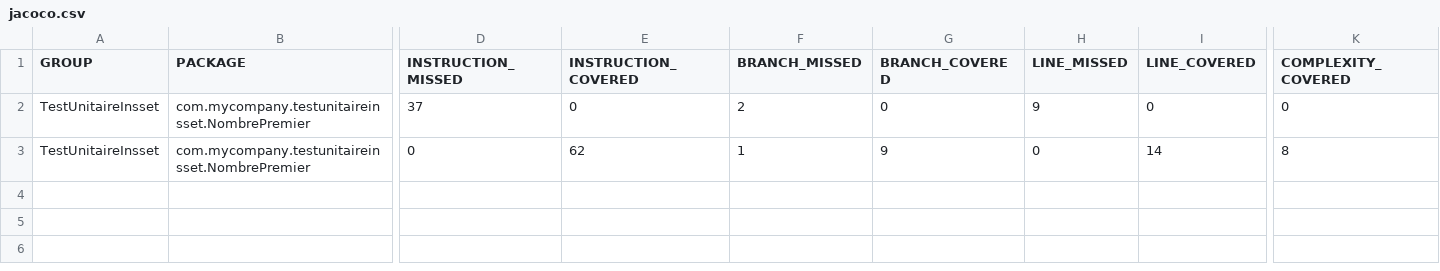
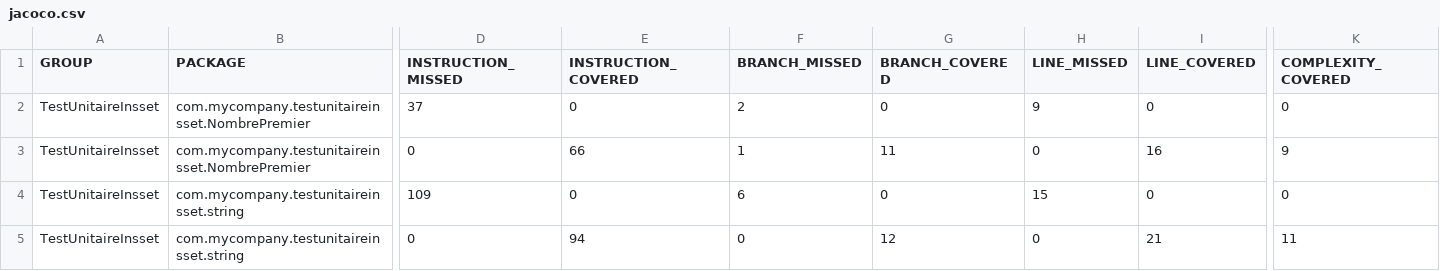
Before and after one commit to vivienvanderschooten/TestUnitaireInsset, a CSV file: target/site/jacoco/jacoco.csv, drawn as a sheet; only a part is shown, gaps mark what is left out; rows hold the shown columns only; the diff names each change by its address in the sheet, - before the commit and + after, or states it on an @@ line.

```diff
--- a/target/site/jacoco/jacoco.csv
+++ b/target/site/jacoco/jacoco.csv
-E3 (INSTRUCTION_COVERED): 62
+E3 (INSTRUCTION_COVERED): 66
-G3 (BRANCH_COVERED): 9
+G3 (BRANCH_COVERED): 11
-I3 (LINE_COVERED): 14
+I3 (LINE_COVERED): 16
-K3 (COMPLEXITY_COVERED): 8
+K3 (COMPLEXITY_COVERED): 9
+row 4: TestUnitaireInsset | com.mycompany.testunitaireinsset.string | 109 | 0 | 6 | 0 | 15 | 0 | 0
+row 5: TestUnitaireInsset | com.mycompany.testunitaireinsset.string | 0 | 94 | 0 | 12 | 0 | 21 | 11
```
Also changed, not shown: 33 other files.
